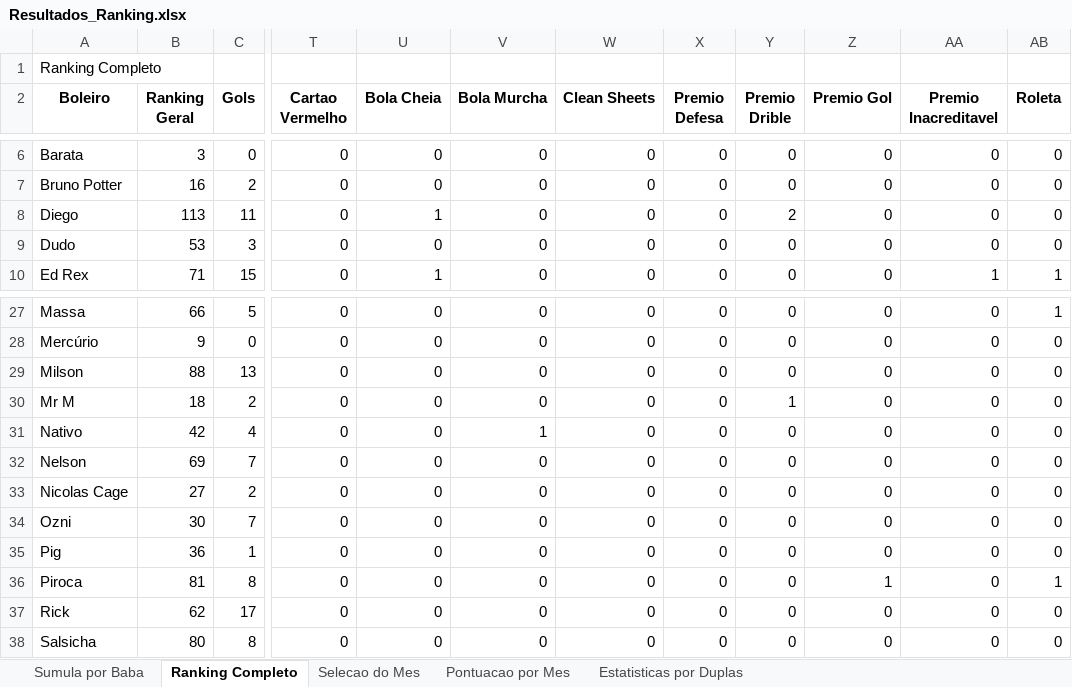
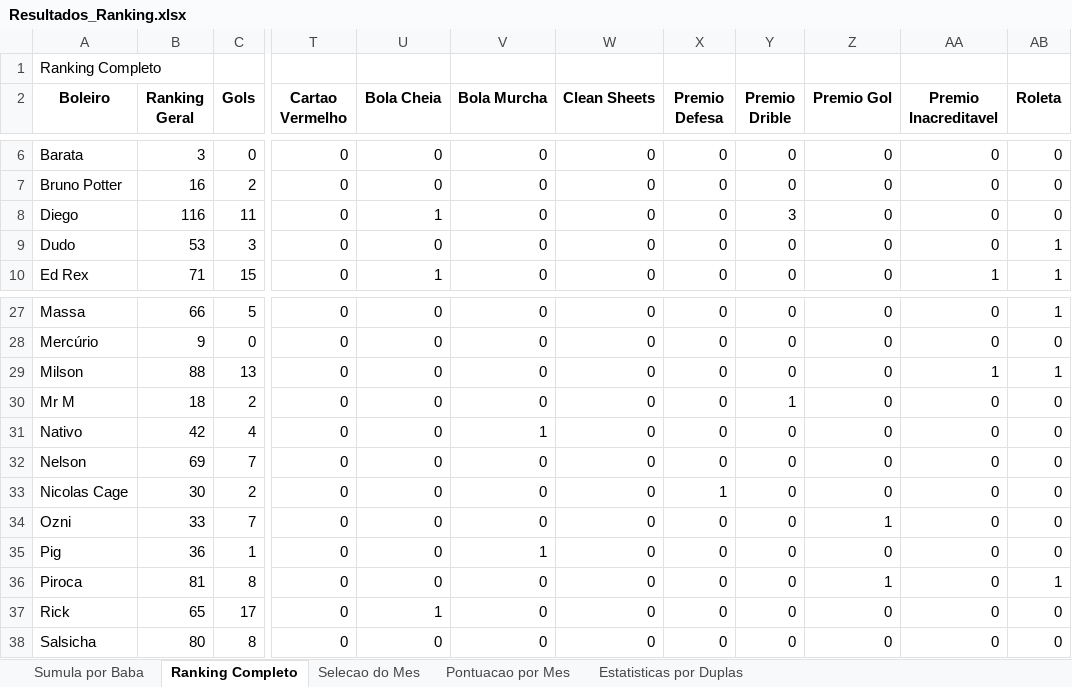
Before and after one commit to FlickFlash/associacao-futebol, an Excel workbook: Teste_1_Jogador_Completo/Resultados_Ranking.xlsx, sheet Ranking Completo, drawn as a sheet; only a part is shown, gaps mark what is left out; values as stored, in another font and other column widths than the file's, no borders; the diff names each change by its address in the sheet, - before the commit and + after, or states it on an @@ line.

```diff
--- a/Teste_1_Jogador_Completo/Resultados_Ranking.xlsx (sheet Ranking Completo)
+++ b/Teste_1_Jogador_Completo/Resultados_Ranking.xlsx (sheet Ranking Completo)
-B8 (Ranking Geral): 113
+B8 (Ranking Geral): 116
-Y8 (Premio Drible): 2
+Y8 (Premio Drible): 3
-AB9 (Roleta): 0
+AB9 (Roleta): 1
-AA29 (Premio Inacreditavel): 0
+AA29 (Premio Inacreditavel): 1
-AB29 (Roleta): 0
+AB29 (Roleta): 1
-B33 (Ranking Geral): 27
+B33 (Ranking Geral): 30
-X33 (Premio Defesa): 0
+X33 (Premio Defesa): 1
-B34 (Ranking Geral): 30
+B34 (Ranking Geral): 33
-Z34 (Premio Gol): 0
+Z34 (Premio Gol): 1
-V35 (Bola Murcha): 0
+V35 (Bola Murcha): 1
-B37 (Ranking Geral): 62
+B37 (Ranking Geral): 65
-U37 (Bola Cheia): 0
+U37 (Bola Cheia): 1
```
Also changed, not shown: sheet Sumula por Baba, sheet Pontuacao por Mes, 1 other file.
